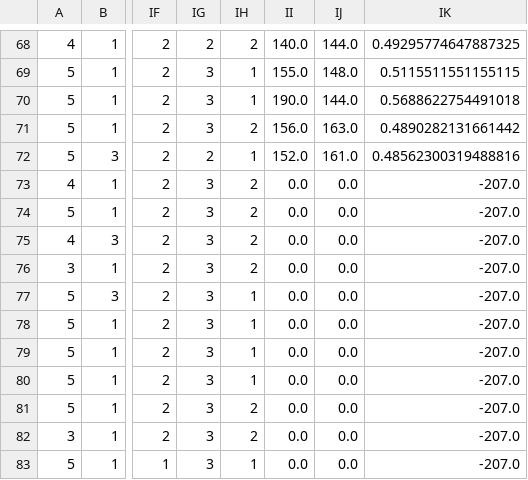
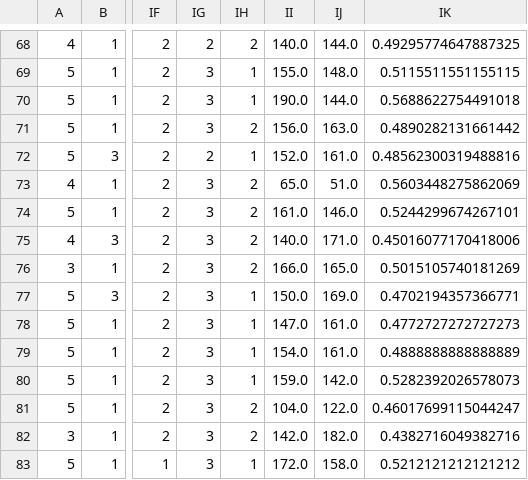
Before and after one commit to AlainSchoorl/EHMTactics, a CSV file: gen207.bak.csv, drawn as a sheet; only a part is shown, gaps mark what is left out; the diff covers the shown part only; the diff names each change by its address in the sheet, - before the commit and + after, or states it on an @@ line.

```diff
--- a/gen207.bak.csv
+++ b/gen207.bak.csv
-II73: 0.0
+II73: 65.0
-IJ73: 0.0
+IJ73: 51.0
-IK73: -207.0
+IK73: 0.5603448275862069
-II74: 0.0
+II74: 161.0
-IJ74: 0.0
+IJ74: 146.0
-IK74: -207.0
+IK74: 0.5244299674267101
-II75: 0.0
+II75: 140.0
-IJ75: 0.0
+IJ75: 171.0
-IK75: -207.0
+IK75: 0.45016077170418006
-II76: 0.0
+II76: 166.0
-IJ76: 0.0
+IJ76: 165.0
-IK76: -207.0
+IK76: 0.5015105740181269
-II77: 0.0
+II77: 150.0
-IJ77: 0.0
+IJ77: 169.0
-IK77: -207.0
+IK77: 0.4702194357366771
-II78: 0.0
+II78: 147.0
-IJ78:IJ79: 0.0
+IJ78:IJ79: 161.0
-IK78: -207.0
+IK78: 0.4772727272727273
-II79: 0.0
+II79: 154.0
-IK79: -207.0
+IK79: 0.4888888888888889
-II80: 0.0
+II80: 159.0
-IJ80: 0.0
+IJ80: 142.0
-IK80: -207.0
+IK80: 0.5282392026578073
-II81: 0.0
+II81: 104.0
-IJ81: 0.0
+IJ81: 122.0
-IK81: -207.0
+IK81: 0.46017699115044247
-II82: 0.0
+II82: 142.0
-IJ82: 0.0
+IJ82: 182.0
-IK82: -207.0
+IK82: 0.4382716049382716
-II83: 0.0
+II83: 172.0
-IJ83: 0.0
+IJ83: 158.0
-IK83: -207.0
+IK83: 0.5212121212121212
```
Also changed, not shown: 33 edited cells elsewhere in this file, 19 other files.
